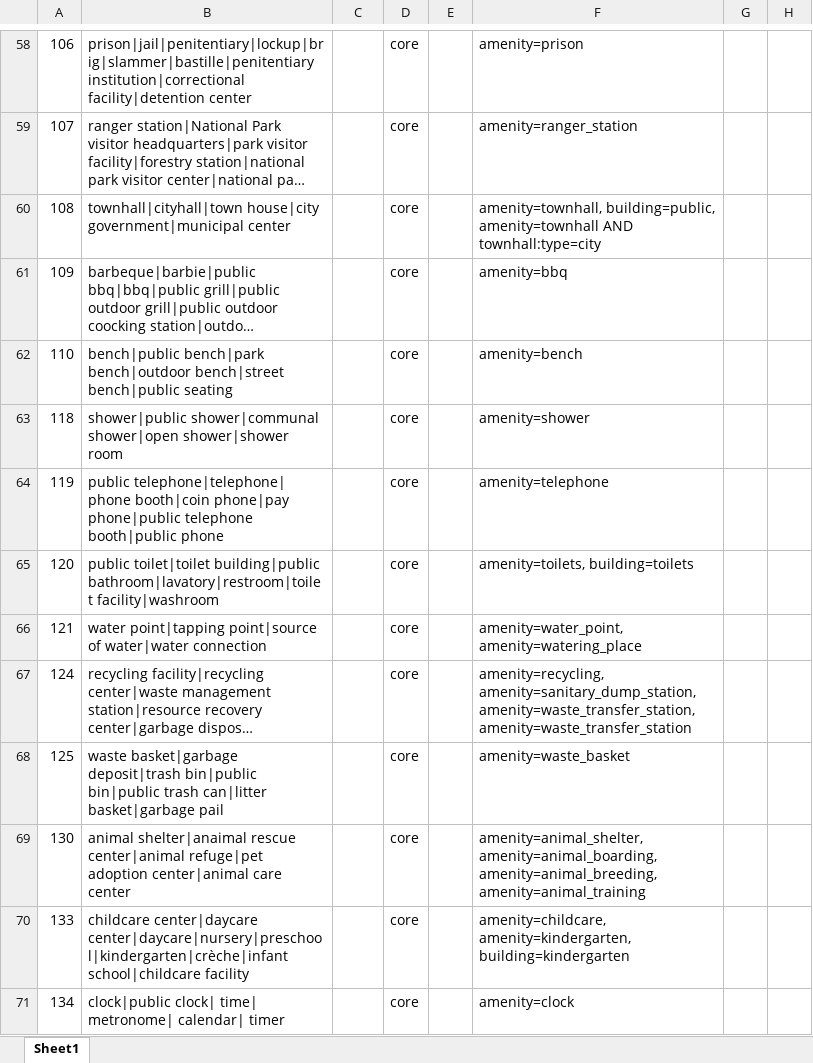
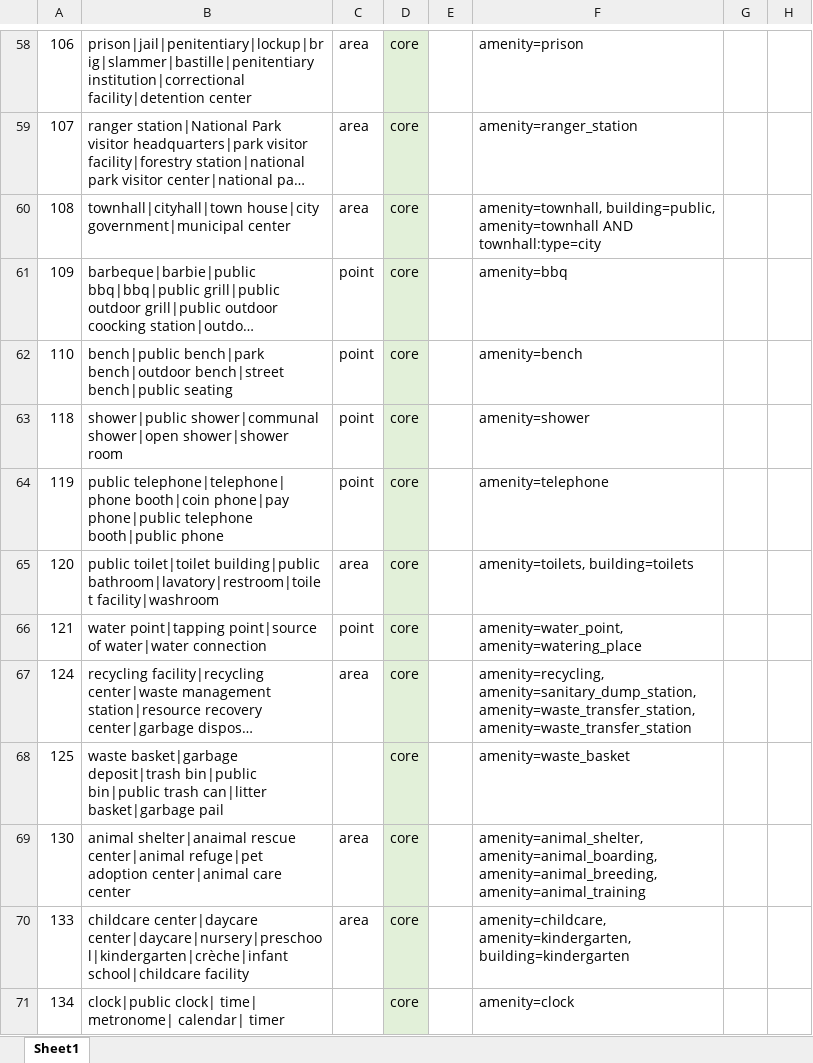
Before and after one commit to dw-innovation/kid2-spot-datageneration, an Excel workbook: datageneration/data/Primary_Keys_filtered10.xlsx, sheet Sheet1, drawn as a sheet; only a part is shown, gaps mark what is left out; long unchanged cells end in …; values as stored, in another font and other column widths than the file's, no borders; the diff covers the shown part only; the diff names each change by its address in the sheet, - before the commit and + after, or states it on an @@ line.

```diff
--- a/datageneration/data/Primary_Keys_filtered10.xlsx (sheet Sheet1)
+++ b/datageneration/data/Primary_Keys_filtered10.xlsx (sheet Sheet1)
-C58:C60: (empty)
+C58:C60: area
-D58:D71 fill: none
+D58:D71 fill: #E2F0D9
-C61:C64: (empty)
+C61:C64: point
-C65: (empty)
+C65: area
-C66: (empty)
+C66: point
-C67: (empty)
+C67: area
-C69:C70: (empty)
+C69:C70: area
```
Also changed, not shown: 245 edited cells and cell formats elsewhere in this sheet, 6 other files.
